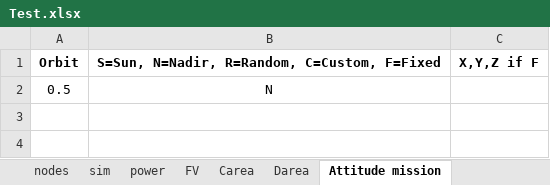
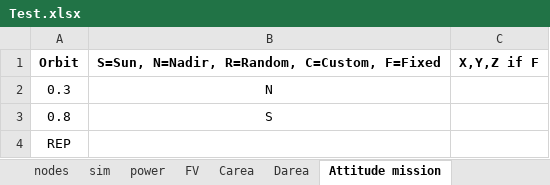
Before and after one commit to SamuelePiredda/2NDTAN, an Excel workbook: Test.xlsx, sheet Attitude mission, drawn as a sheet; values as stored, in another font and other column widths than the file's, no borders; the diff names each change by its address in the sheet, - before the commit and + after, or states it on an @@ line.

```diff
--- a/Test.xlsx (sheet Attitude mission)
+++ b/Test.xlsx (sheet Attitude mission)
-A2: 0.5
+A2: 0.3
+row 3: 0.8 | S
+row 4: REP
```
Also changed, not shown: sheet nodes, sheet Carea, sheet Darea, sheet sim, other sheet tabs, 13 other files.
